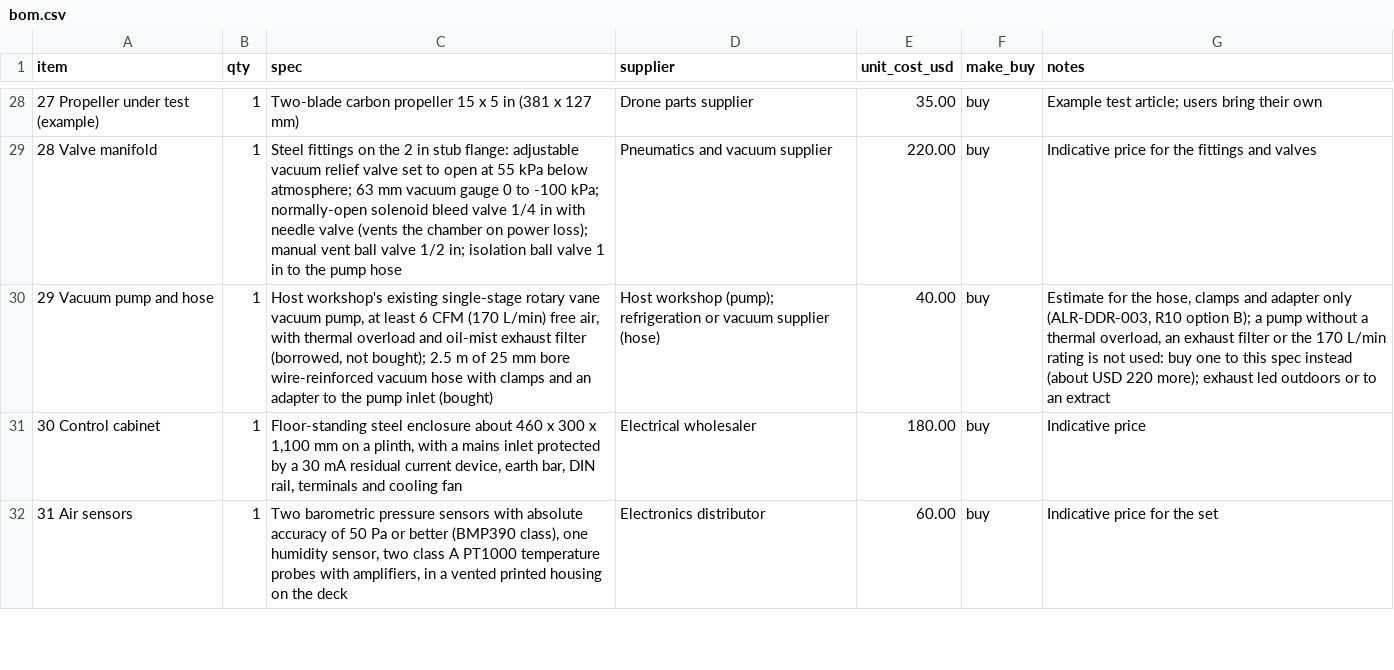
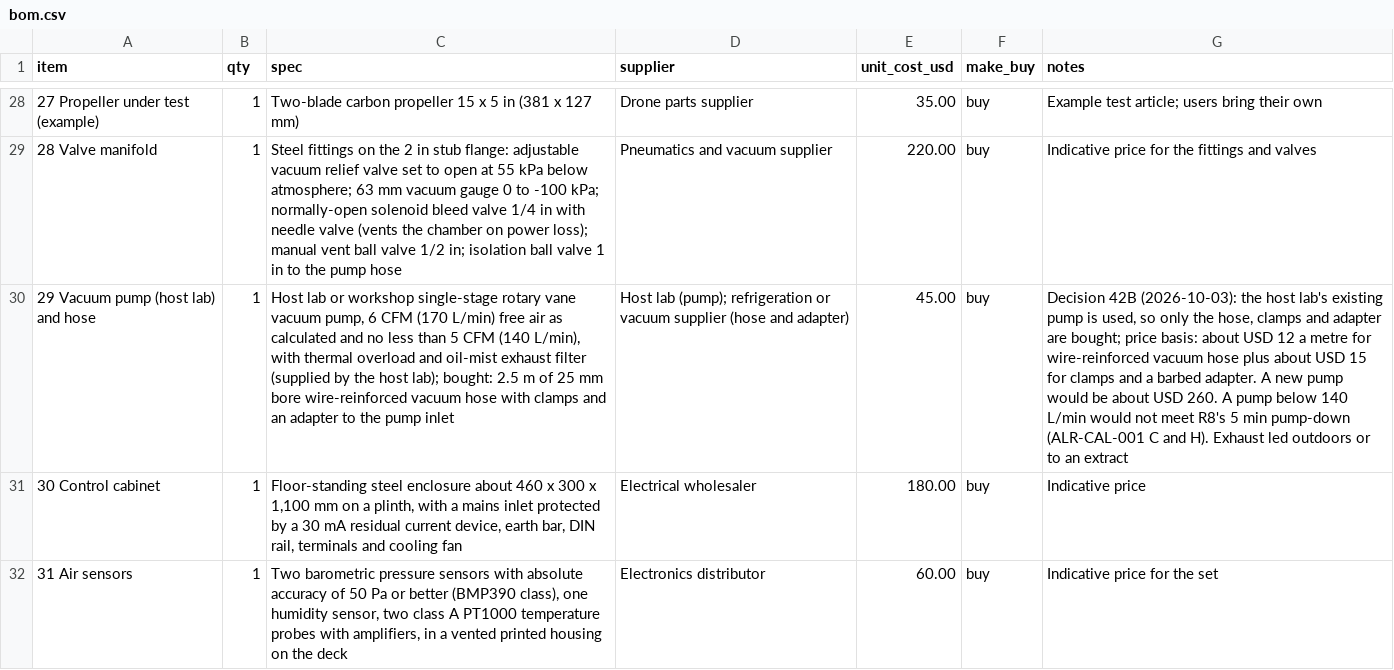
Before and after one commit to BoujeeEnjinia1701/altirig, a CSV file: bom/bom.csv, drawn as a sheet; only a part is shown, gaps mark what is left out; the diff covers the shown part only; the diff names each change by its address in the sheet, - before the commit and + after, or states it on an @@ line.

```diff
--- a/bom/bom.csv
+++ b/bom/bom.csv
-A30 (item): 29 Vacuum pump and hose
+A30 (item): 29 Vacuum pump (host lab) and hose
-C30 (spec): Host workshop's existing single-stage rotary vane vacuum pump, at least 6 CFM (170 L/min) free air, with thermal overload and oil-mist exhaust filter (borrowed, not bought); 2.5 m of 25 mm bore wire-reinforced vacuum hose with clamps and an adapter to the pump inlet (bought)
+C30 (spec): Host lab or workshop single-stage rotary vane vacuum pump, 6 CFM (170 L/min) free air as calculated and no less than 5 CFM (140 L/min), with thermal overload and oil-mist exhaust filter (supplied by the host lab); bought: 2.5 m of 25 mm bore wire-reinforced vacuum hose with clamps and an adapter to the pump inlet
-D30 (supplier): Host workshop (pump); refrigeration or vacuum supplier (hose)
+D30 (supplier): Host lab (pump); refrigeration or vacuum supplier (hose and adapter)
-E30 (unit_cost_usd): 40.00
+E30 (unit_cost_usd): 45.00
-G30 (notes): Estimate for the hose, clamps and adapter only (ALR-DDR-003, R10 option B); a pump without a thermal overload, an exhaust filter or the 170 L/min rating is not used: buy one to this spec instead (about USD 220 more); exhaust led outdoors…
+G30 (notes): Decision 42B (2026-10-03): the host lab's existing pump is used, so only the hose, clamps and adapter are bought; price basis: about USD 12 a metre for wire-reinforced vacuum hose plus about USD 15 for clamps and a barbed adapter. A new pump would be about USD 260. A pump below 140 L/min would not meet R8's 5 min pump-down (ALR-CAL-001 C and H). Exhaust led outdoors…
```
Also changed, not shown: 12 edited cells elsewhere in this file, docs/04-calcs/results.csv, 57 other files.
